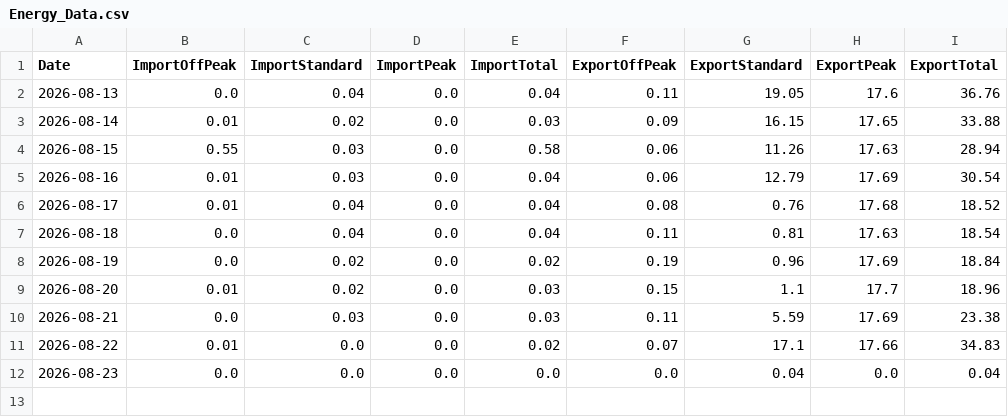
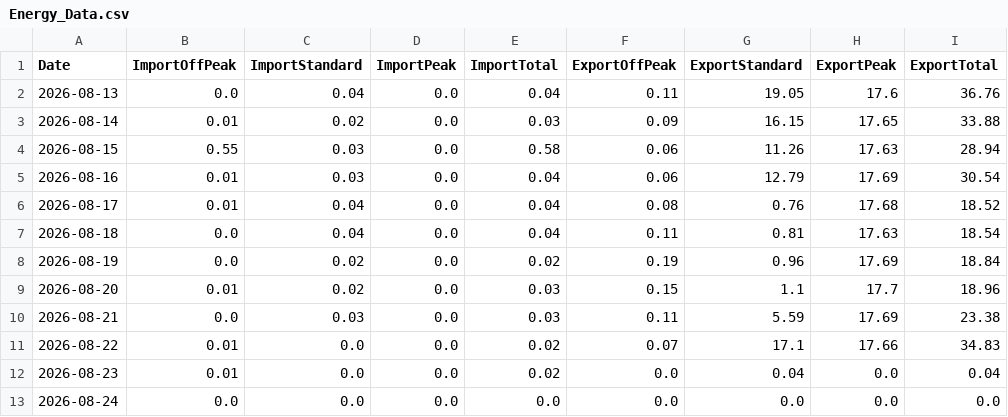
Before and after one commit to Alan-K/public-csv, a CSV file: Energy_Data.csv, drawn as a sheet.

```diff
--- a/Energy_Data.csv
+++ b/Energy_Data.csv
@@ -11,2 +11,3 @@ Date,ImportOffPeak,ImportStandard,ImportPeak,ImportTotal,ExportOffPeak,ExportSta
 2026-08-22,0.01,0.0,0.0,0.02,0.07,17.1,17.66,34.83
-2026-08-23,0.0,0.0,0.0,0.0,0.0,0.04,0.0,0.04
+2026-08-23,0.01,0.0,0.0,0.02,0.0,0.04,0.0,0.04
+2026-08-24,0.0,0.0,0.0,0.0,0.0,0.0,0.0,0.0
```
